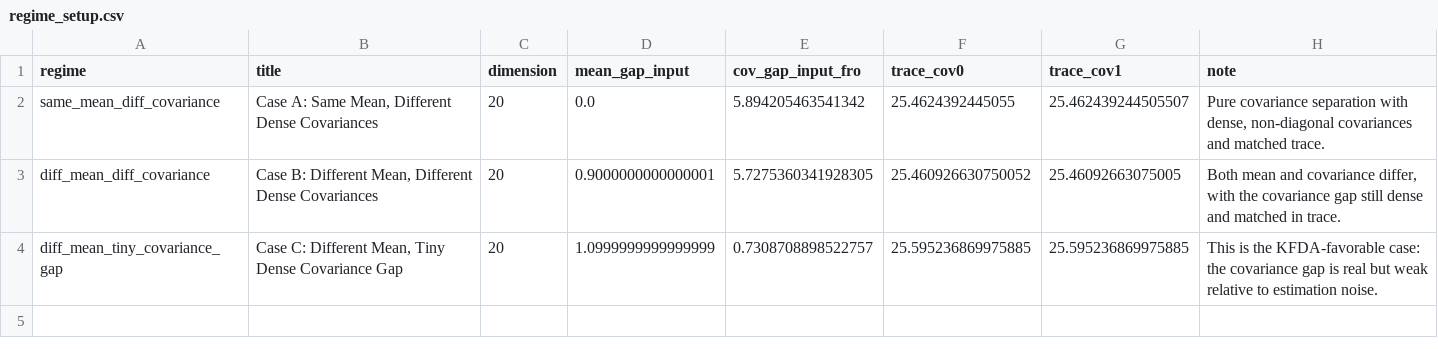
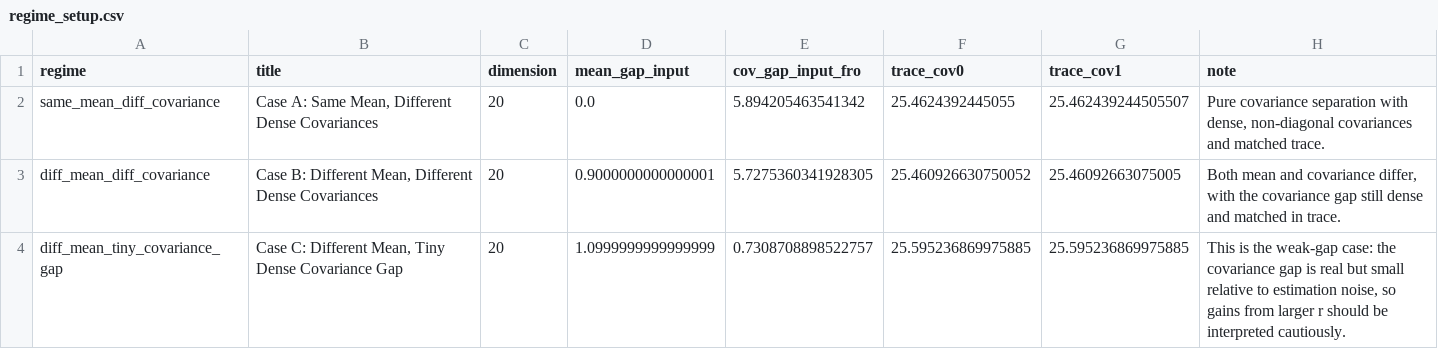
Before and after one commit to a5210467/ICML_-Rebuttal, a CSV file: simulations/redo_projection_workspace/outputs/regime_setup.csv, drawn as a sheet.

```diff
--- a/simulations/redo_projection_workspace/outputs/regime_setup.csv
+++ b/simulations/redo_projection_workspace/outputs/regime_setup.csv
@@ -3,2 +3,2 @@ same_mean_diff_covariance,"Case A: Same Mean, Different Dense Covariances",20,0.
 diff_mean_diff_covariance,"Case B: Different Mean, Different Dense Covariances",20,0.9000000000000001,5.7275360341928305,25.460926630750052,25.46092663075005,"Both mean and covariance differ, with the covariance gap still dense and matched in trace."
-diff_mean_tiny_covariance_gap,"Case C: Different Mean, Tiny Dense Covariance Gap",20,1.0999999999999999,0.7308708898522757,25.595236869975885,25.595236869975885,This is the KFDA-favorable case: the covariance gap is real but weak relative to estimation noise.
+diff_mean_tiny_covariance_gap,"Case C: Different Mean, Tiny Dense Covariance Gap",20,1.0999999999999999,0.7308708898522757,25.595236869975885,25.595236869975885,"This is the weak-gap case: the covariance gap is real but small relative to estimation noise, so gains from larger r should be interpreted cautiously."
```
Also changed, not shown: simulations/redo_projection_workspace/outputs/accuracy_summary.csv, simulations/redo_projection_workspace/outputs/kernel_choice_summary.csv, 8 other files.
